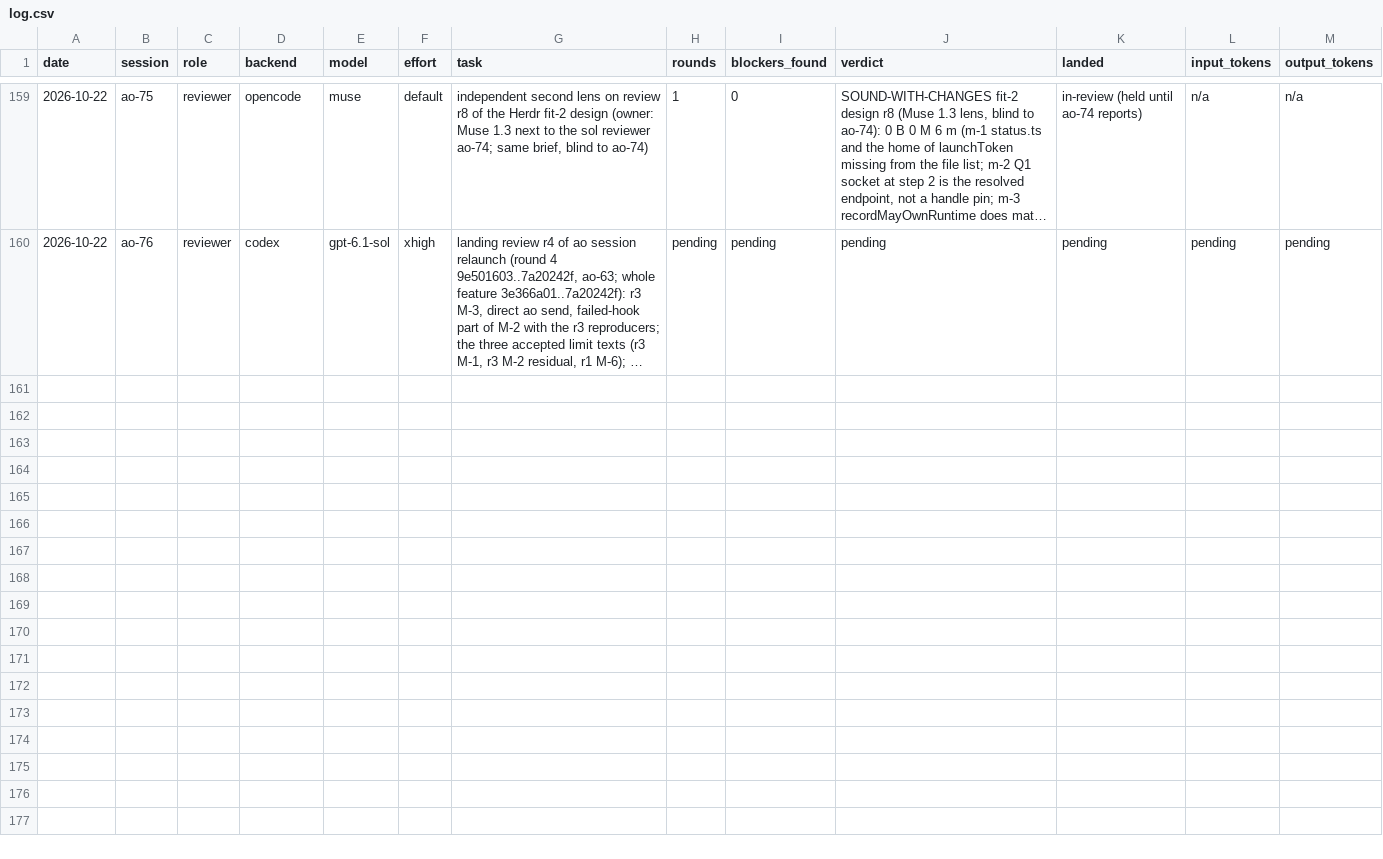
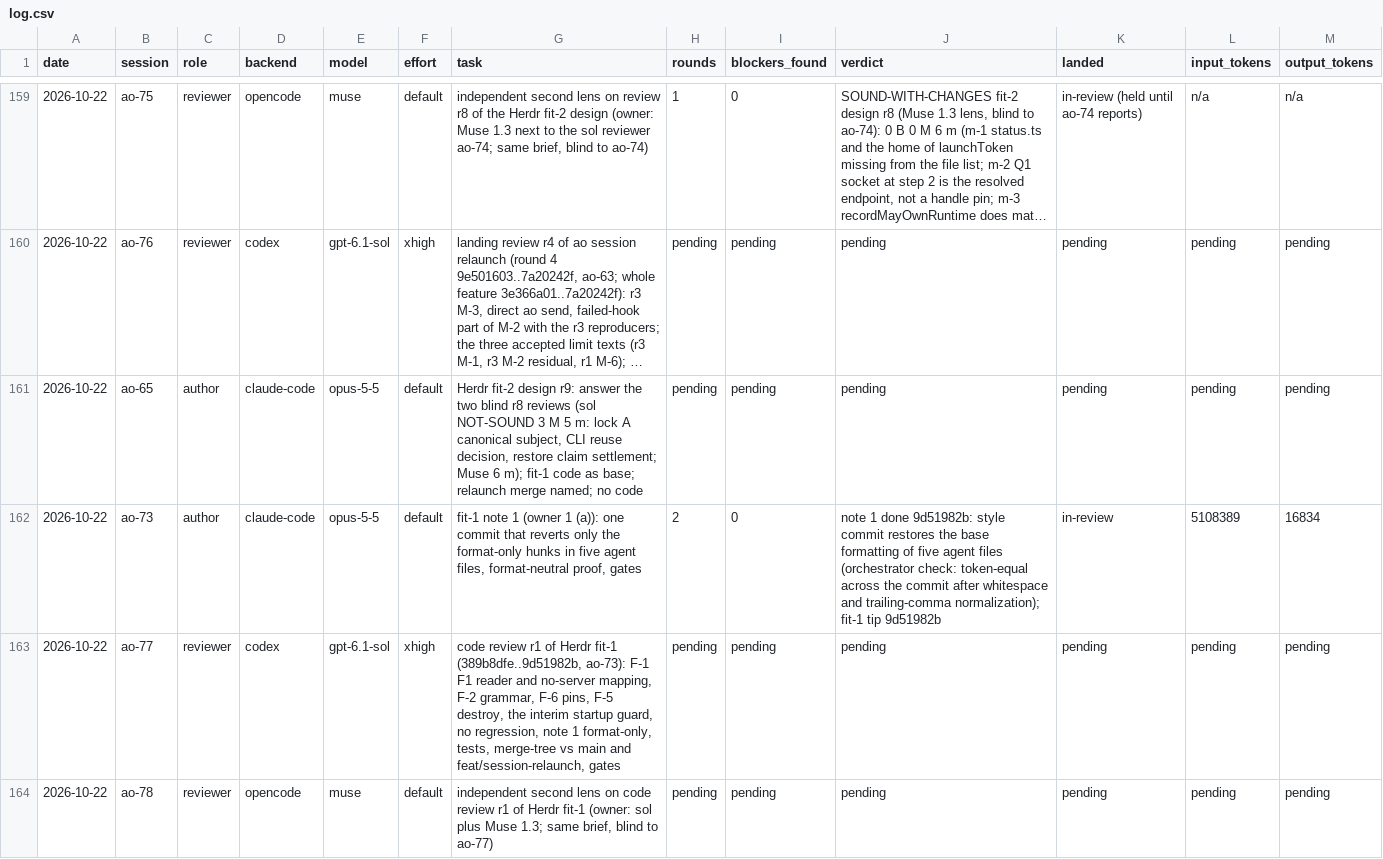
Before and after one commit to taisung/agent-orchestrator, a CSV file: development/artifacts/model_router_log/log.csv, drawn as a sheet; only a part is shown, gaps mark what is left out; long unchanged cells end in …; the diff names each change by its address in the sheet, - before the commit and + after, or states it on an @@ line.

Commit message:
docs(development): record fit-1 note 1, the two fit-1 code reviewers and fit-2 design r9
The fit-1 tip is now 9d51982b, and two blind lenses review its code.
ao-65 answers the two r8 reviews of fit-2 in r9.

```diff
--- a/development/artifacts/model_router_log/log.csv
+++ b/development/artifacts/model_router_log/log.csv
+row 161: 2026-10-22 | ao-65 | author | claude-code | opus-5-5 | default | Herdr fit-2 design r9: answer the two blind r8 reviews (sol NOT-SOUND 3 M 5 m: lock A canonical subject, CLI reuse decision, restore claim settlement; Muse 6 m); fit-1 code as base; relaunch merge named; no code | pending | pending | pending | pending | pending | pending
+row 162: 2026-10-22 | ao-73 | author | claude-code | opus-5-5 | default | fit-1 note 1 (owner 1 (a)): one commit that reverts only the format-only hunks in five agent files, format-neutral proof, gates | 2 | 0 | note 1 done 9d51982b: style commit restores the base formatting of five agent files (orchestrator check: token-equal across the commit after whitespace and trailing-comma normalization); fit-1 tip 9d51982b | in-review | 5108389 | 16834
+row 163: 2026-10-22 | ao-77 | reviewer | codex | gpt-6.1-sol | xhigh | code review r1 of Herdr fit-1 (389b8dfe..9d51982b, ao-73): F-1 F1 reader and no-server mapping, F-2 grammar, F-6 pins, F-5 destroy, the interim startup guard, no regression, note 1 format-only, tests, merge-tree vs main and feat/session-relaunch, gates | pending | pending | pending | pending | pending | pending
+row 164: 2026-10-22 | ao-78 | reviewer | opencode | muse | default | independent second lens on code review r1 of Herdr fit-1 (owner: sol plus Muse 1.3; same brief, blind to ao-77) | pending | pending | pending | pending | pending | pending
```
Also changed, not shown: 1 other file.
